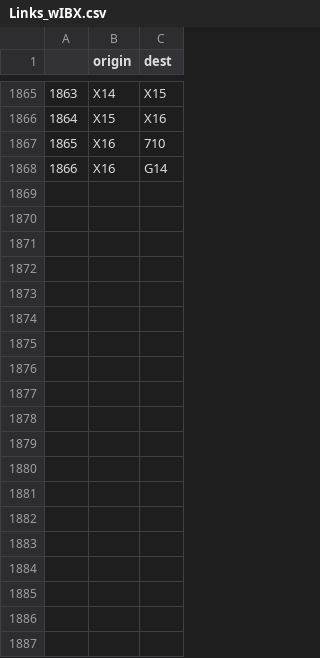
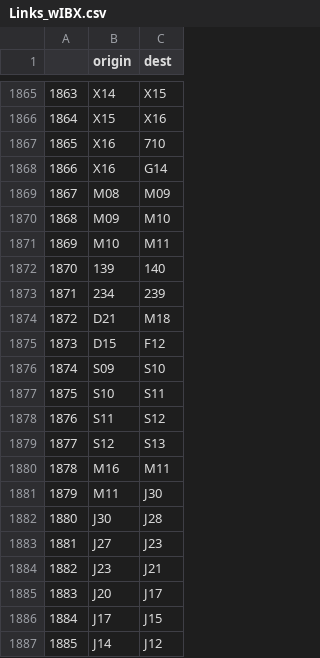
Before and after one commit to CUSPADS2022IBX/IBXRidership, a CSV file: Gabe's network stuff/Links_wIBX.csv, drawn as a sheet; only a part is shown, gaps mark what is left out.

Commit message:
added missing edges to the network

```diff
--- a/Gabe's network stuff/Links_wIBX.csv
+++ b/Gabe's network stuff/Links_wIBX.csv
@@ -1868 +1868,20 @@
 1866,X16,G14
+1867,M08,M09
+1868,M09,M10
+1869,M10,M11
+1870,139,140
+1871,234,239
+1872,D21,M18
+1873,D15,F12
+1874,S09,S10
+1875,S10,S11
+1876,S11,S12
+1877,S12,S13
+1878,M16,M11
+1879,M11,J30
+1880,J30,J28
+1881,J27,J23
+1882,J23,J21
+1883,J20,J17
+1884,J17,J15
+1885,J14,J12
```
Also changed, not shown: 1 other file.
